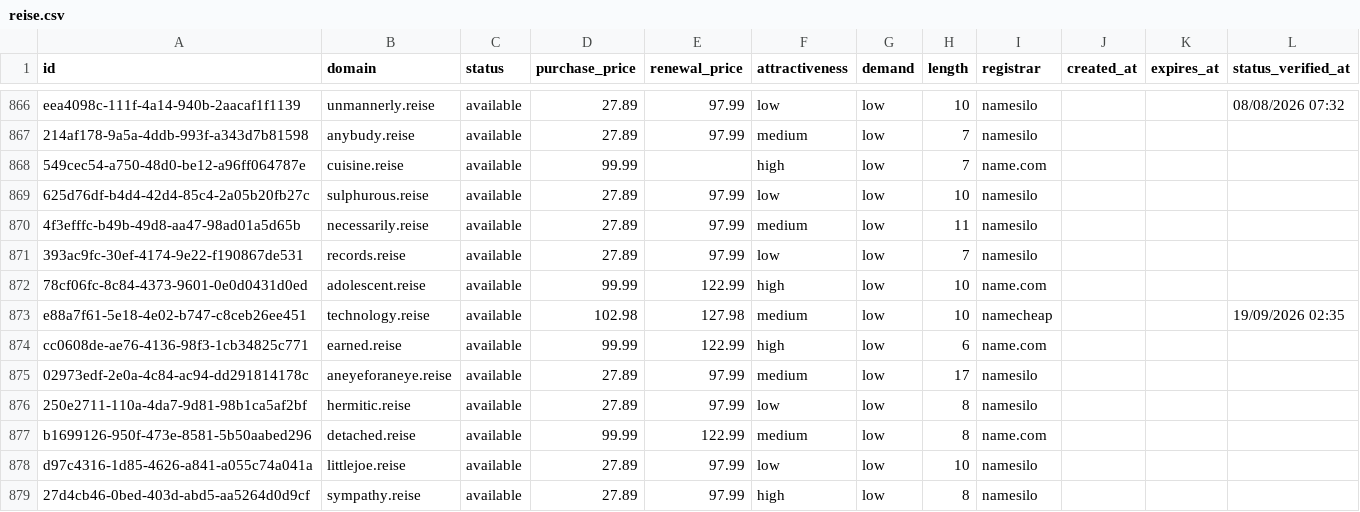
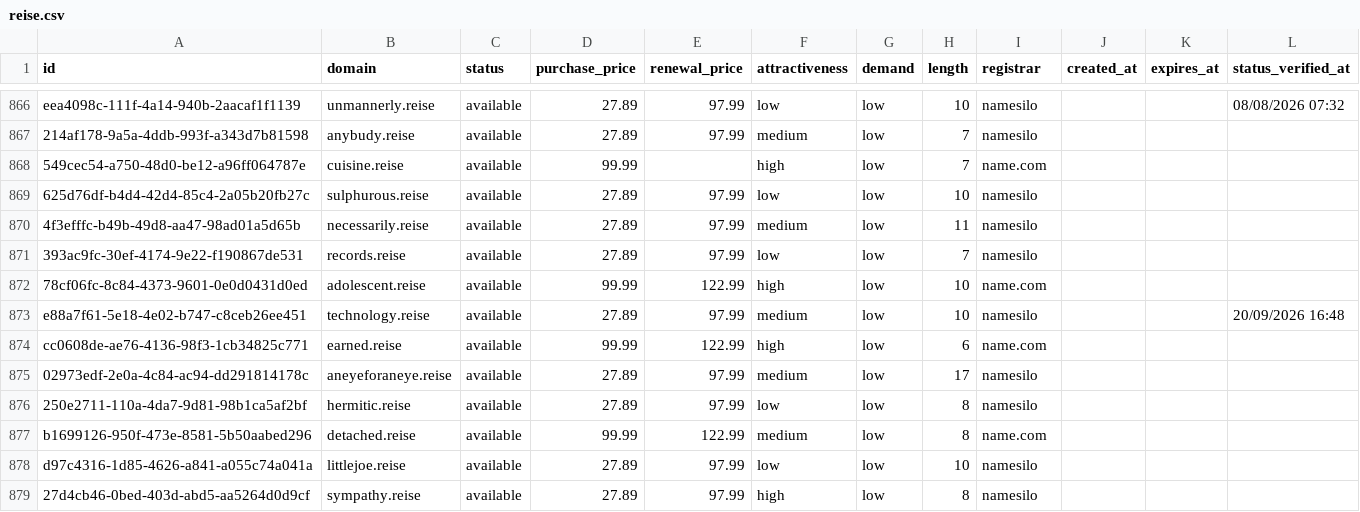
Before and after one commit to UniqueDomains/reise-oneword-domains, a CSV file: reise.csv, drawn as a sheet; only a part is shown, gaps mark what is left out.

Commit message:
Domains update

```diff
--- a/reise.csv
+++ b/reise.csv
@@ -872,3 +872,3 @@ eea4098c-111f-4a14-940b-2aacaf1f1139,unmannerly.reise,available,27.89,97.99,low,
 78cf06fc-8c84-4373-9601-0e0d0431d0ed,adolescent.reise,available,99.99,122.99,high,low,10,name.com,,,
-e88a7f61-5e18-4e02-b747-c8ceb26ee451,technology.reise,available,102.98,127.98,medium,low,10,namecheap,,,19/09/2026 02:35
+e88a7f61-5e18-4e02-b747-c8ceb26ee451,technology.reise,available,27.89,97.99,medium,low,10,namesilo,,,20/09/2026 16:48
 cc0608de-ae76-4136-98f3-1cb34825c771,earned.reise,available,99.99,122.99,high,low,6,name.com,,,
```
Also changed, not shown: 4 other files.
